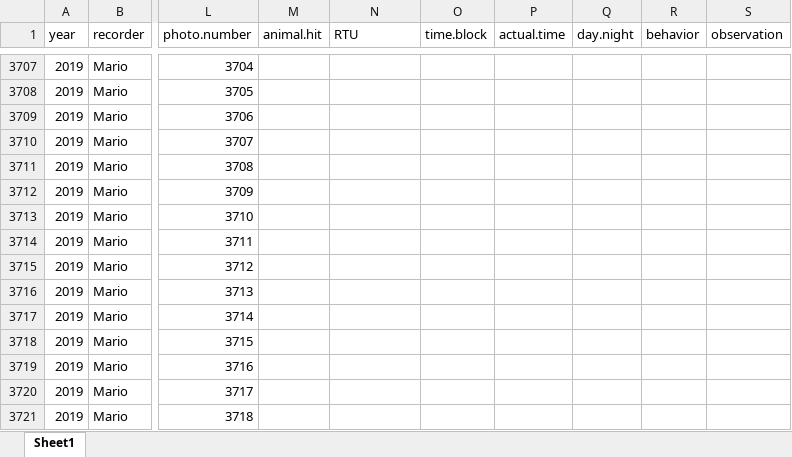
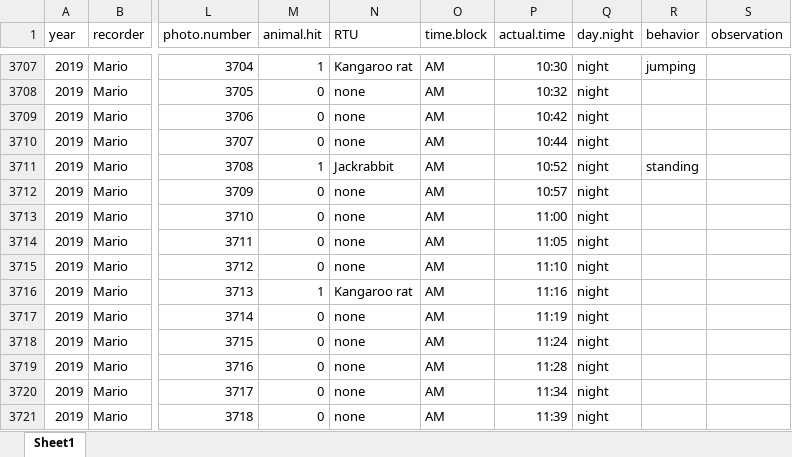
Before and after one commit to MarioZuliani/Data-Sheets-Field-Season-Summer-2019, an Excel workbook: Carrizo Shrub Photo density Sheet.xlsx, sheet Sheet1, drawn as a sheet; only a part is shown, gaps mark what is left out; values as stored, in another font and other column widths than the file's, no borders; the diff covers the shown part only; the diff names each change by its address in the sheet, - before the commit and + after, or states it on an @@ line.

```diff
--- a/Carrizo Shrub Photo density Sheet.xlsx (sheet Sheet1)
+++ b/Carrizo Shrub Photo density Sheet.xlsx (sheet Sheet1)
-M3707 (animal.hit): (empty)
+M3707 (animal.hit): 1
-N3707 (RTU): (empty)
+N3707 (RTU): Kangaroo rat
-O3707:O3721 (time.block): (empty)
+O3707:O3721 (time.block): AM
-P3707 (actual.time): (empty)
+P3707 (actual.time): 10:30
-Q3707:Q3721 (day.night): (empty)
+Q3707:Q3721 (day.night): night
-R3707 (behavior): (empty)
+R3707 (behavior): jumping
-M3708:M3710 (animal.hit): (empty)
+M3708:M3710 (animal.hit): 0
-N3708:N3710 (RTU): (empty)
+N3708:N3710 (RTU): none
-P3708 (actual.time): (empty)
+P3708 (actual.time): 10:32
-P3709 (actual.time): (empty)
+P3709 (actual.time): 10:42
-P3710 (actual.time): (empty)
+P3710 (actual.time): 10:44
-M3711 (animal.hit): (empty)
+M3711 (animal.hit): 1
-N3711 (RTU): (empty)
+N3711 (RTU): Jackrabbit
-P3711 (actual.time): (empty)
+P3711 (actual.time): 10:52
-R3711 (behavior): (empty)
+R3711 (behavior): standing
-M3712:M3715 (animal.hit): (empty)
+M3712:M3715 (animal.hit): 0
-N3712:N3715 (RTU): (empty)
+N3712:N3715 (RTU): none
-P3712 (actual.time): (empty)
+P3712 (actual.time): 10:57
-P3713 (actual.time): (empty)
+P3713 (actual.time): 11:00
-P3714 (actual.time): (empty)
+P3714 (actual.time): 11:05
-P3715 (actual.time): (empty)
+P3715 (actual.time): 11:10
-M3716 (animal.hit): (empty)
+M3716 (animal.hit): 1
-N3716 (RTU): (empty)
+N3716 (RTU): Kangaroo rat
-P3716 (actual.time): (empty)
+P3716 (actual.time): 11:16
-M3717:M3721 (animal.hit): (empty)
+M3717:M3721 (animal.hit): 0
-N3717:N3721 (RTU): (empty)
+N3717:N3721 (RTU): none
-P3717 (actual.time): (empty)
+P3717 (actual.time): 11:19
-P3718 (actual.time): (empty)
+P3718 (actual.time): 11:24
-P3719 (actual.time): (empty)
+P3719 (actual.time): 11:28
-P3720 (actual.time): (empty)
+P3720 (actual.time): 11:34
-P3721 (actual.time): (empty)
+P3721 (actual.time): 11:39
```
Also changed, not shown: 1563 edited cells elsewhere in this sheet.
